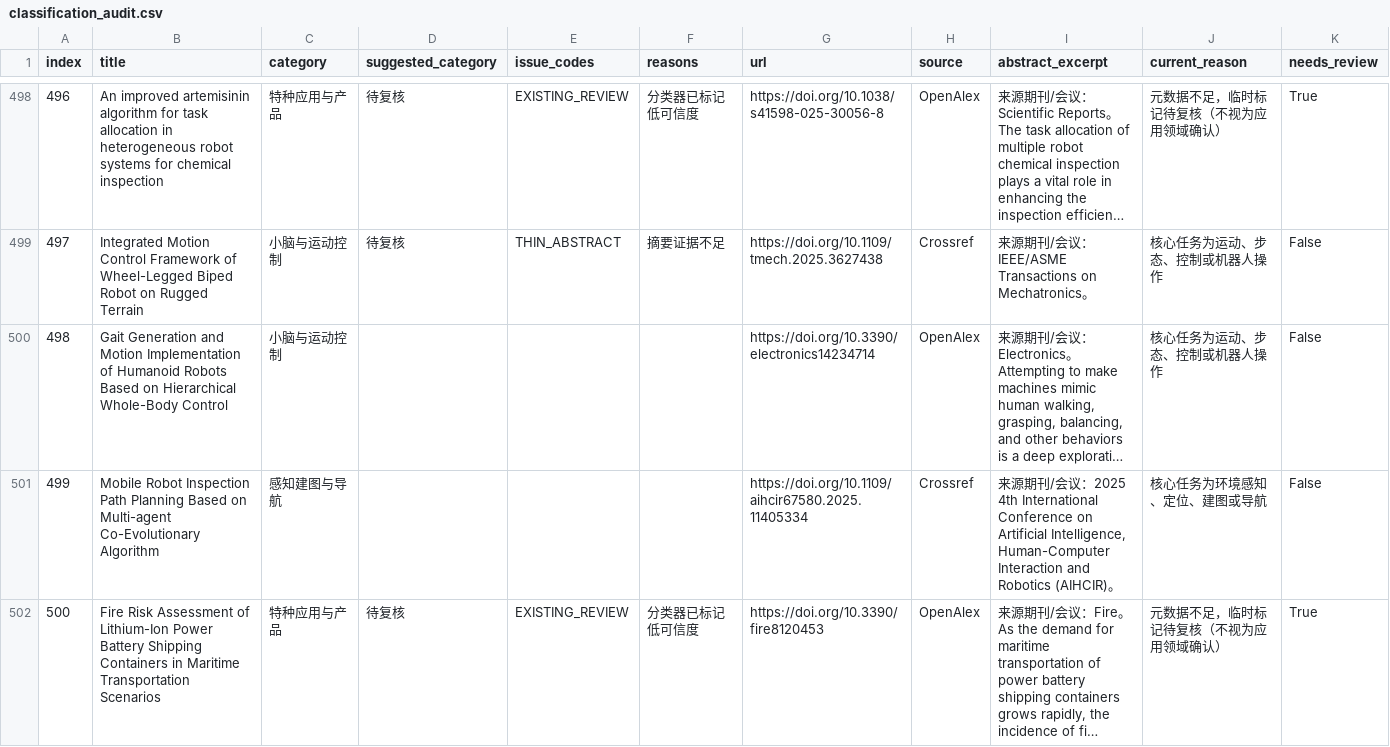
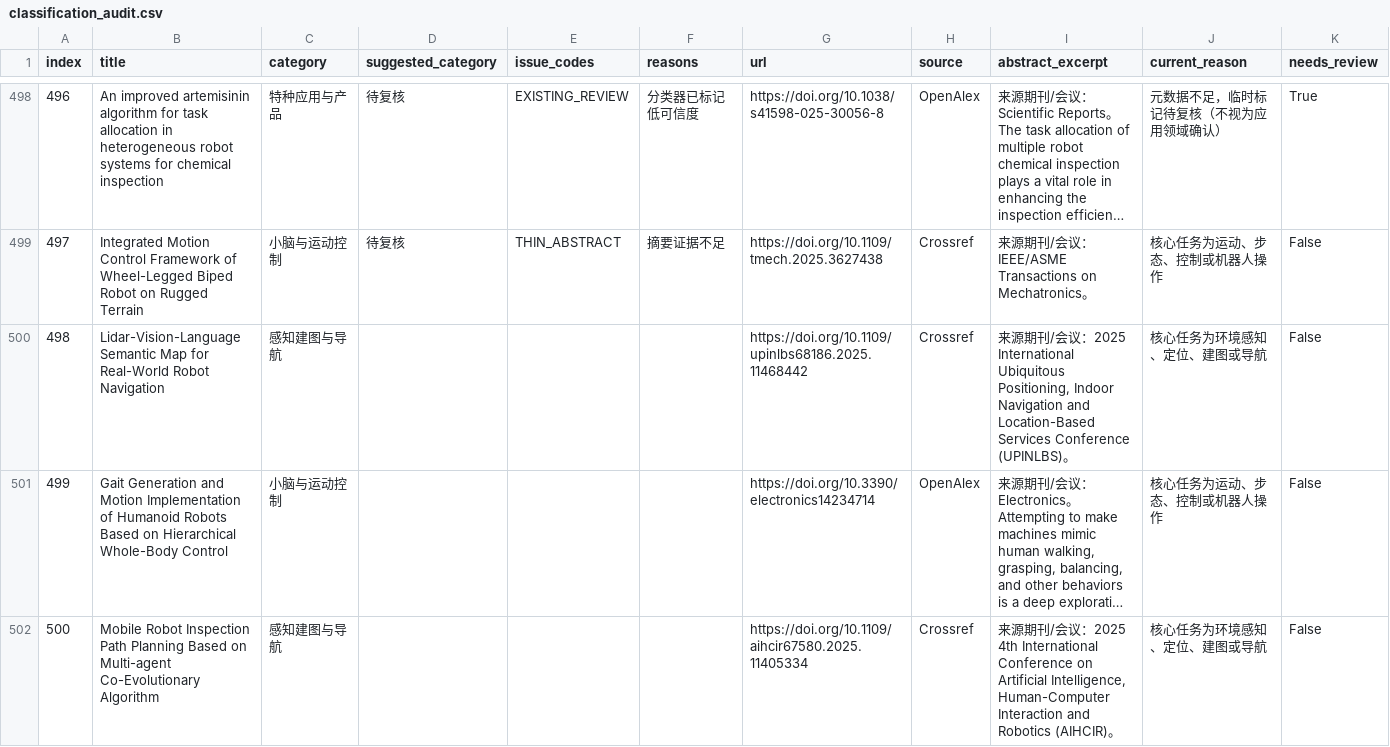
Before and after one commit to 754wu/special-robot-radar, a CSV file: docs/classification_audit.csv, drawn as a sheet; only a part is shown, gaps mark what is left out; the shorter side is filled out with more unchanged rows; long unchanged cells end in …; addresses are those after the commit; the diff covers the shown part only; the diff names each change by its address in the sheet, - before the commit and + after, or states it on an @@ line.

```diff
--- a/docs/classification_audit.csv
+++ b/docs/classification_audit.csv
+row 500: 498 | Lidar-Vision-Language Semantic Map for Real-World Robot Navigation | 感知建图与导航 |  |  |  | https://doi.org/10.1109/upinlbs68186.2025.11468442 | Crossref | 来源期刊/会议：2025 International Ubiquitous Positioning, Indoor Navigation and Location-Based Services Conference (UPINLBS)。 | 核心任务为环境感知、定位、建图或导航 | False
@@ column A (index) renumbered from row 501 down @@
```
Also changed, not shown: 3 added rows and 12 edited cells elsewhere in this file, 7 other files.
